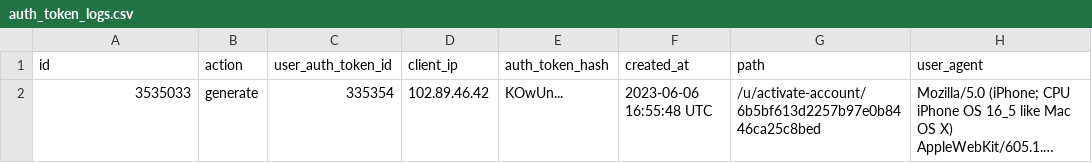
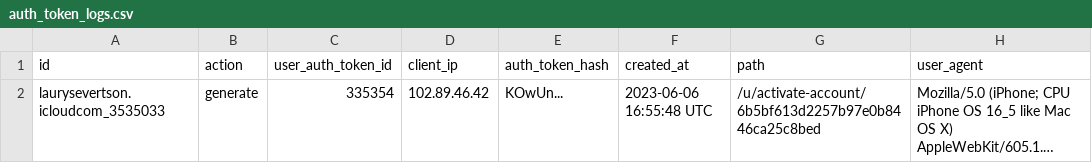
Before and after one commit to Laurry-gee/acadiemgroupcom, a CSV file: auth_token_logs.csv, drawn as a sheet; long unchanged cells end in …; the diff names each change by its address in the sheet, - before the commit and + after, or states it on an @@ line.

Commit message:
Update auth_token_logs.csv

```diff
--- a/auth_token_logs.csv
+++ b/auth_token_logs.csv
-A2 (id): 3535033
+A2 (id): laurysevertson.icloudcom_3535033
```
